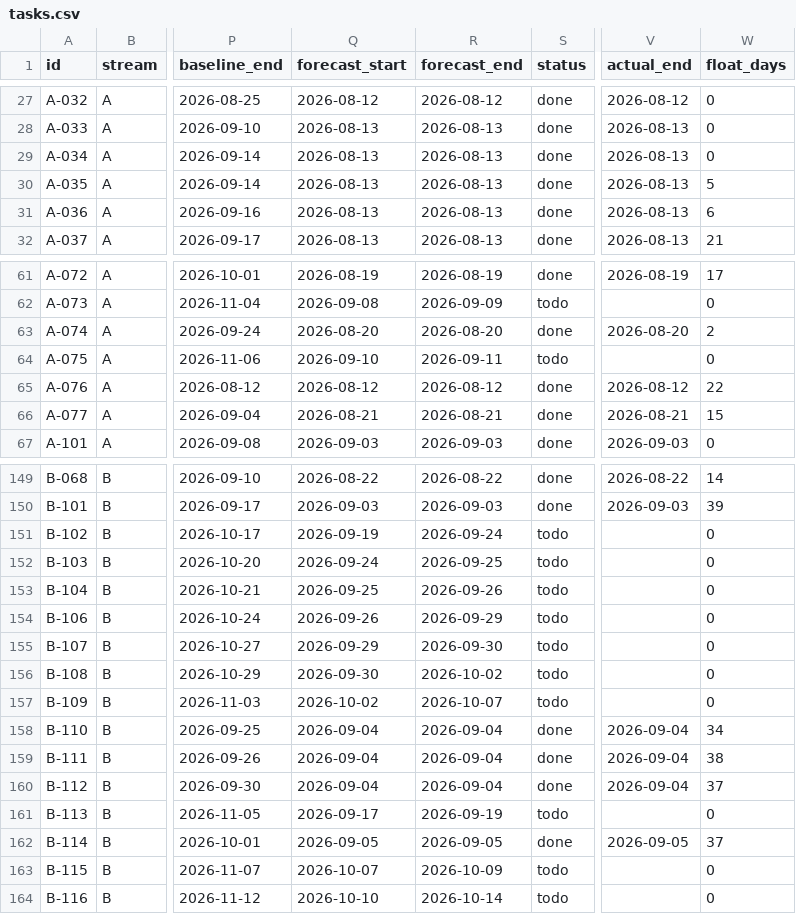
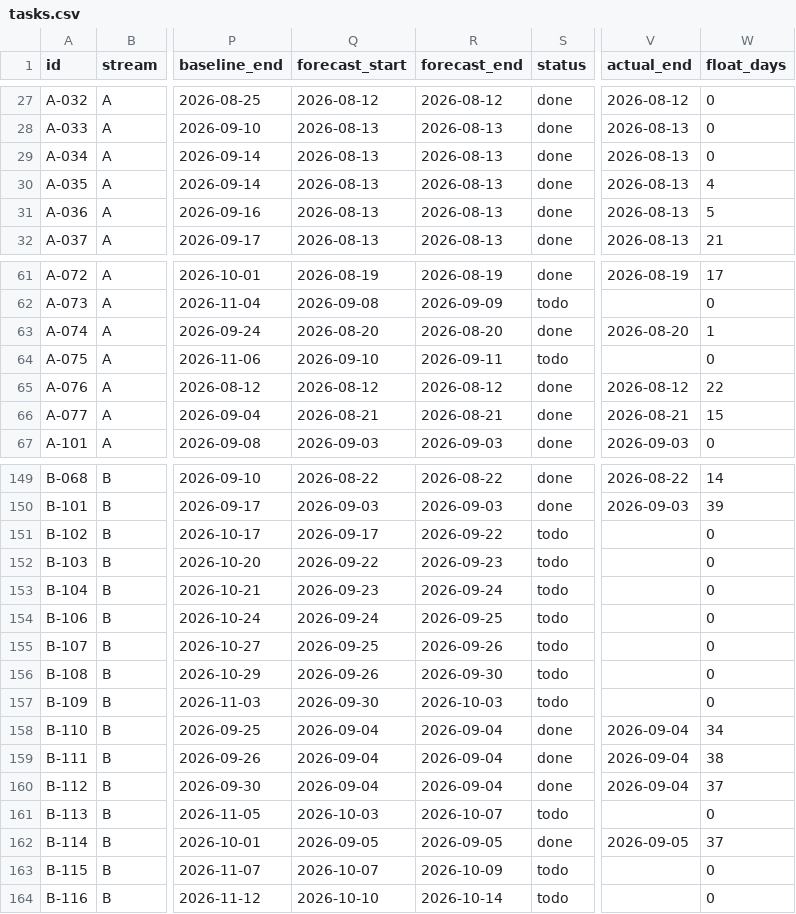
Before and after one commit to debashisedunext/EduTrack, a CSV file: docs/plan/tasks.csv, drawn as a sheet; only a part is shown, gaps mark what is left out; the diff covers the shown part only; the diff names each change by its address in the sheet, - before the commit and + after, or states it on an @@ line.

```diff
--- a/docs/plan/tasks.csv
+++ b/docs/plan/tasks.csv
-W30 (float_days): 5
+W30 (float_days): 4
-W31 (float_days): 6
+W31 (float_days): 5
-W63 (float_days): 2
+W63 (float_days): 1
-Q151 (forecast_start): 2026-09-19
+Q151 (forecast_start): 2026-09-17
-R151 (forecast_end): 2026-09-24
+R151 (forecast_end): 2026-09-22
-Q152 (forecast_start): 2026-09-24
+Q152 (forecast_start): 2026-09-22
-R152 (forecast_end): 2026-09-25
+R152 (forecast_end): 2026-09-23
-Q153 (forecast_start): 2026-09-25
+Q153 (forecast_start): 2026-09-23
-R153 (forecast_end): 2026-09-26
+R153 (forecast_end): 2026-09-24
-Q154 (forecast_start): 2026-09-26
+Q154 (forecast_start): 2026-09-24
-R154 (forecast_end): 2026-09-29
+R154 (forecast_end): 2026-09-25
-Q155 (forecast_start): 2026-09-29
+Q155 (forecast_start): 2026-09-25
-R155 (forecast_end): 2026-09-30
+R155 (forecast_end): 2026-09-26
-Q156 (forecast_start): 2026-09-30
+Q156 (forecast_start): 2026-09-26
-R156 (forecast_end): 2026-10-02
+R156 (forecast_end): 2026-09-30
-Q157 (forecast_start): 2026-10-02
+Q157 (forecast_start): 2026-09-30
-R157 (forecast_end): 2026-10-07
+R157 (forecast_end): 2026-10-03
-Q161 (forecast_start): 2026-09-17
+Q161 (forecast_start): 2026-10-03
-R161 (forecast_end): 2026-09-19
+R161 (forecast_end): 2026-10-07
```
Also changed, not shown: 30 edited cells elsewhere in this file, 2 other files.
